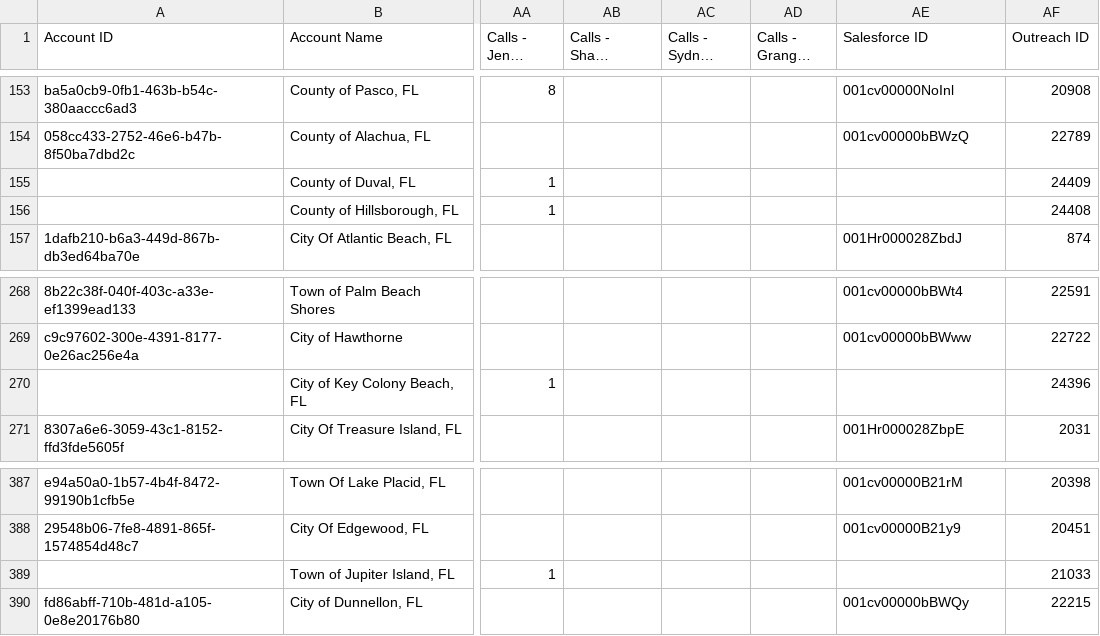
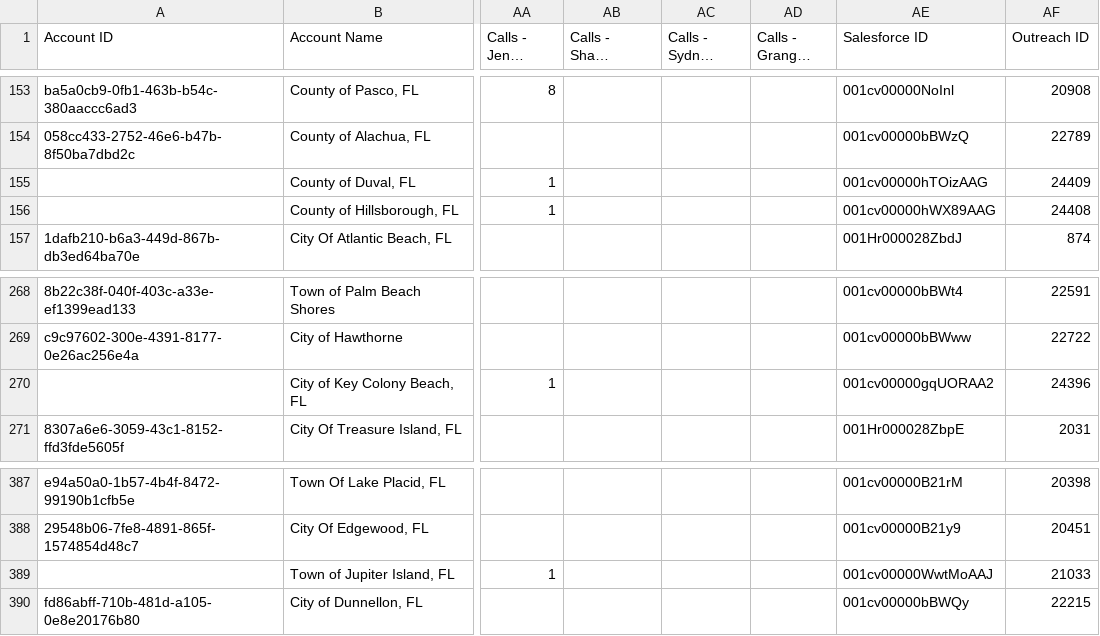
Before and after one commit to ryan-govwell/territory-v2, a CSV file: states/FL/data.csv, drawn as a sheet; only a part is shown, gaps mark what is left out; long unchanged cells end in …; the diff names each change by its address in the sheet, - before the commit and + after, or states it on an @@ line.

```diff
--- a/states/FL/data.csv
+++ b/states/FL/data.csv
-AE155 (Salesforce ID): (empty)
+AE155 (Salesforce ID): 001cv00000hTOizAAG
-AE156 (Salesforce ID): (empty)
+AE156 (Salesforce ID): 001cv00000hWX89AAG
-AE270 (Salesforce ID): (empty)
+AE270 (Salesforce ID): 001cv00000gqUORAA2
-AE389 (Salesforce ID): (empty)
+AE389 (Salesforce ID): 001cv00000WwtMoAAJ
```
